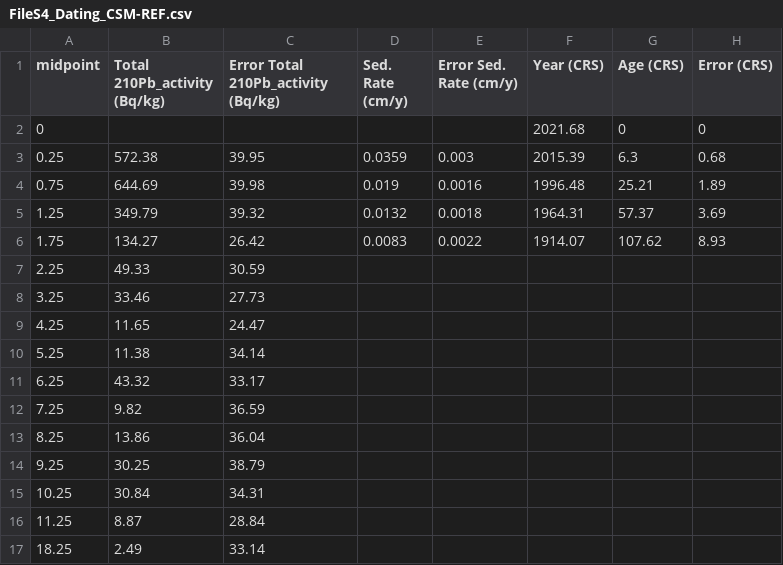
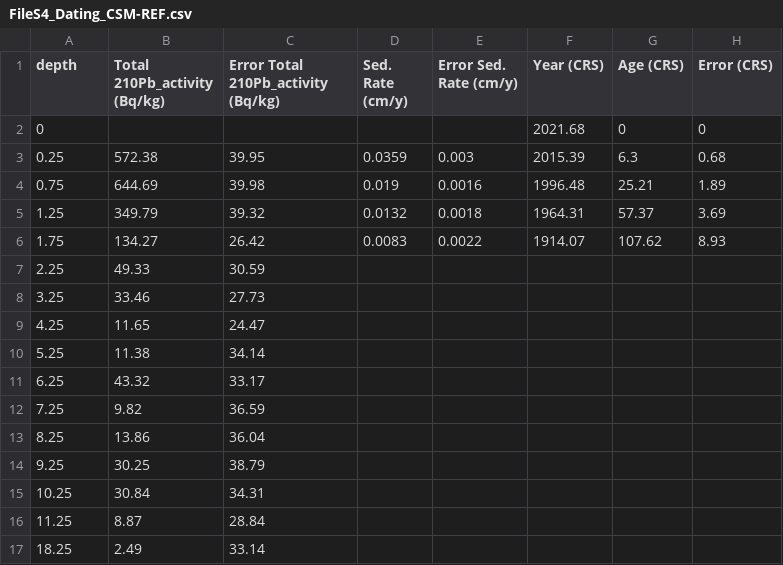
Before and after one commit to johannabosch/Paleolimnological_Analysis_in_R, a CSV file: data/FileS4_Dating_CSM-REF.csv, drawn as a sheet.

```diff
--- a/data/FileS4_Dating_CSM-REF.csv
+++ b/data/FileS4_Dating_CSM-REF.csv
@@ -1,2 +1,2 @@
-midpoint,Total 210Pb_activity (Bq/kg),Error Total 210Pb_activity (Bq/kg),Sed. Rate (cm/y),Error Sed. Rate (cm/y),Year (CRS),Age (CRS),Error (CRS)
+depth,Total 210Pb_activity (Bq/kg),Error Total 210Pb_activity (Bq/kg),Sed. Rate (cm/y),Error Sed. Rate (cm/y),Year (CRS),Age (CRS),Error (CRS)
 0,,,,,2021.68,0,0
```
Also changed, not shown: data/FileS5_ProxyData_CSM-IMP.csv, data/FileS9_ZScores_CSM-IMP.csv, 50 other files.
